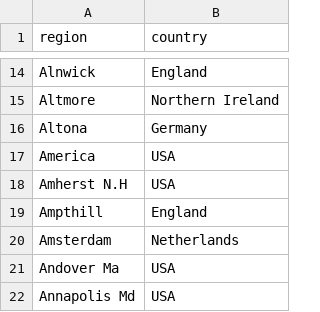
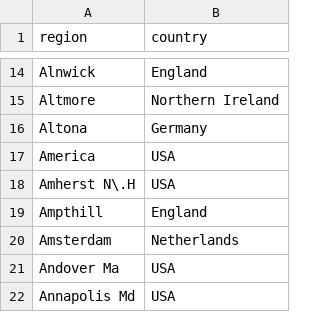
Before and after one commit to COMHIS/bibliographica, a CSV file: inst/extdata/reg2country.csv, drawn as a sheet; only a part is shown, gaps mark what is left out.

```diff
--- a/inst/extdata/reg2country.csv
+++ b/inst/extdata/reg2country.csv
@@ -17,3 +17,3 @@ Altona;Germany
 America;USA
-Amherst N.H;USA
+Amherst N\.H;USA
 Ampthill;England
```
Also changed, not shown: inst/extdata/PublicationPlaceSynonymes.csv, inst/extdata/printterms_french.csv, 3 other files.
